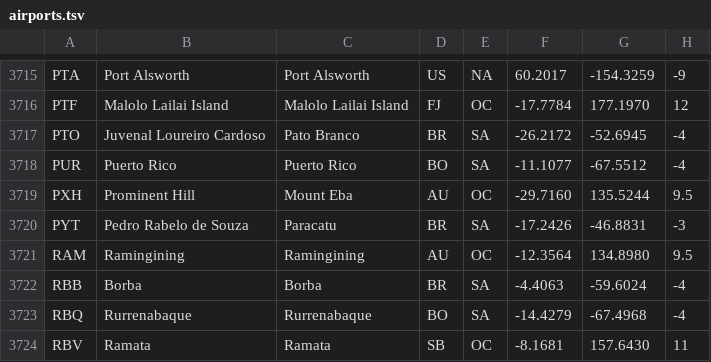
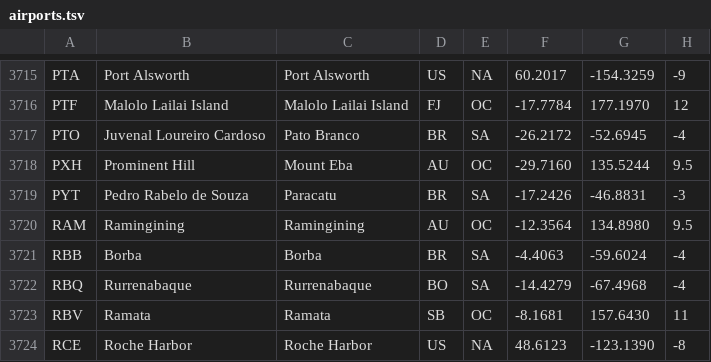
Before and after one commit to geniuseyis/sysfly, a TSV file: assets/data/airports.tsv, drawn as a sheet; only a part is shown, gaps mark what is left out; the shorter side is filled out with more unchanged rows; the diff names each change by its address in the sheet, - before the commit and + after, or states it on an @@ line.

Commit message:
fix(data): ülke adlarını tam biçimde üret
CLDR'nin kısa biçimi "UK", "US" gibi kısaltmalar veriyordu; ülke
listesinde okunaklı olsun diye tam adlar kullanılıyor. Katalog kaynak
veriden yeniden üretildi (4.007 havalimanı).

```diff
--- a/assets/data/airports.tsv
+++ b/assets/data/airports.tsv
-row 3718: PUR | Puerto Rico | Puerto Rico | BO | SA | -11.1077 | -67.5512 | -4
```
Also changed, not shown: 2 other files.
